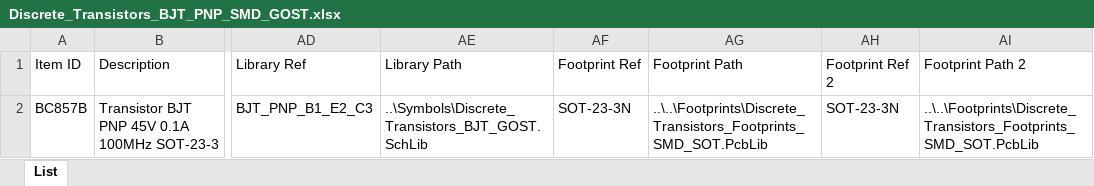
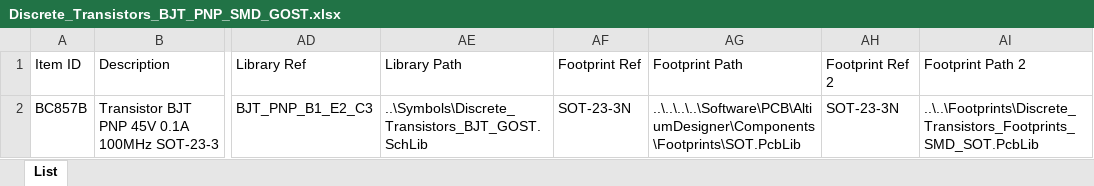
Before and after one commit to danil-murashkin/Electronics, an Excel workbook: Discrete/Transistors/BJT/Database/Discrete_Transistors_BJT_PNP_SMD_GOST.xlsx, sheet List, drawn as a sheet; only a part is shown, gaps mark what is left out; values as stored, in another font and other column widths than the file's, no borders; the diff names each change by its address in the sheet, - before the commit and + after, or states it on an @@ line.

```diff
--- a/Discrete/Transistors/BJT/Database/Discrete_Transistors_BJT_PNP_SMD_GOST.xlsx (sheet List)
+++ b/Discrete/Transistors/BJT/Database/Discrete_Transistors_BJT_PNP_SMD_GOST.xlsx (sheet List)
-AG2 (Footprint Path): ..\..\Footprints\Discrete_Transistors_Footprints_SMD_SOT.PcbLib
+AG2 (Footprint Path): ..\..\..\..\Software\PCB\AltiumDesigner\Components\Footprints\SOT.PcbLib
```
Also changed, not shown: Discrete/Capacitors/Ceramic/Database/Discrete_Capacitors_Ceramic_2012_SMD_GOST.xlsx, Discrete/Resistors/Ceramic/Database/Discrete_Resistors_Ceramic_2012_1%_SMD_GOST.xlsx, 48 other files.
